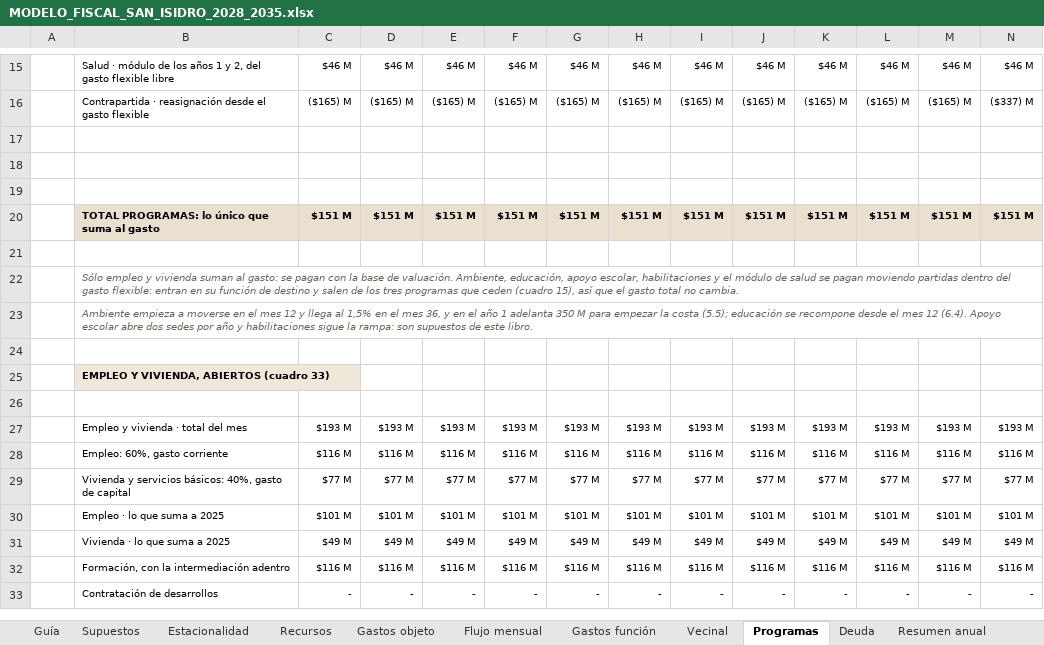
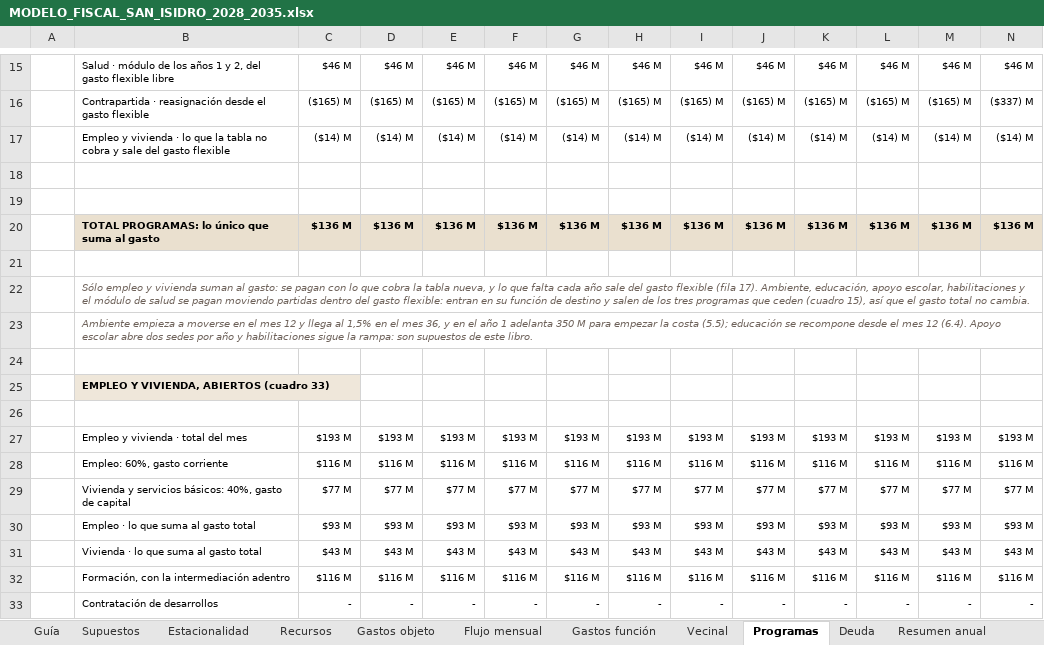
Before and after one commit to captainnicholasmoffat/casares-sanisidro-2027, an Excel workbook: salida/MODELO_FISCAL_SAN_ISIDRO_2028_2035.xlsx, sheet Programas, drawn as a sheet; only a part is shown, gaps mark what is left out; values as stored, in another font and other column widths than the file's, no borders; removed rows and columns are numbered as before the commit, all else as after; rows hold the shown columns only; the diff names each change by its address in the sheet, - before the commit and + after, or states it on an @@ line.

```diff
--- a/salida/MODELO_FISCAL_SAN_ISIDRO_2028_2035.xlsx (sheet Programas)
+++ b/salida/MODELO_FISCAL_SAN_ISIDRO_2028_2035.xlsx (sheet Programas)
+row 17:  | Empleo y vivienda · lo que la tabla no cobra y sale del gasto flexible | ($14) M | ($14) M | ($14) M | ($14) M | ($14) M | ($14) M | ($14) M | ($14) M | ($14) M | ($14) M | ($14) M | ($14) M
+row 20:  | TOTAL PROGRAMAS: lo único que suma al gasto | $136 M | $136 M | $136 M | $136 M | $136 M | $136 M | $136 M | $136 M | $136 M | $136 M | $136 M | $136 M
-row 20:  | TOTAL PROGRAMAS: lo único que suma al gasto | $151 M | $151 M | $151 M | $151 M | $151 M | $151 M | $151 M | $151 M | $151 M | $151 M | $151 M | $151 M
-row 21: (empty)
-B22: …pagan con la base de valuación. Ambiente, educación,…
+B22: …pagan con lo que cobra la tabla nueva, y lo que falta cada año sale del gasto flexible (fila 17). Ambiente, educación,…
-row 30:  | Empleo · lo que suma a 2025 | $101 M | $101 M | $101 M | $101 M | $101 M | $101 M | $101 M | $101 M | $101 M | $101 M | $101 M | $101 M
-row 31:  | Vivienda · lo que suma a 2025 | $49 M | $49 M | $49 M | $49 M | $49 M | $49 M | $49 M | $49 M | $49 M | $49 M | $49 M | $49 M
+row 30:  | Empleo · lo que suma al gasto total | $93 M | $93 M | $93 M | $93 M | $93 M | $93 M | $93 M | $93 M | $93 M | $93 M | $93 M | $93 M
+row 31:  | Vivienda · lo que suma al gasto total | $43 M | $43 M | $43 M | $43 M | $43 M | $43 M | $43 M | $43 M | $43 M | $43 M | $43 M | $43 M
```
Also changed, not shown: sheet Flujo mensual, sheet Recursos, sheet Gastos objeto, sheet Gastos función, sheet Resumen anual, sheet Deuda, 3 more sheets, formulas that keep their value, 9 other files.
